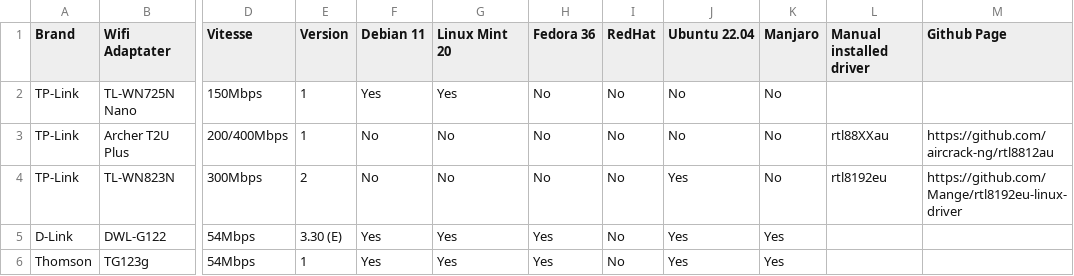
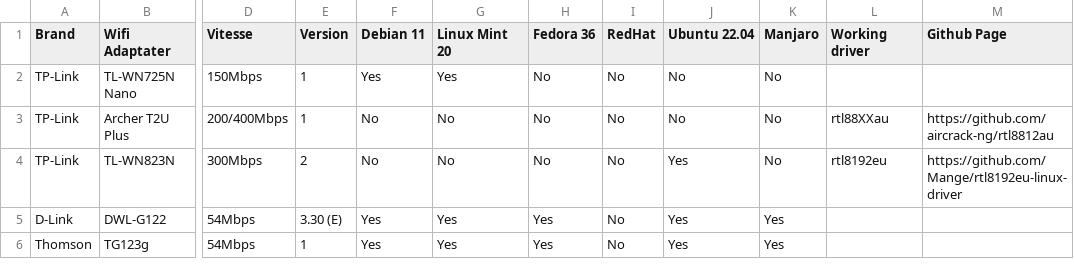
Before and after one commit to TuxStory/Working-OoB-Linux-Wifi, a CSV file: Wifi-OoB-Linux.csv, drawn as a sheet; only a part is shown, gaps mark what is left out; the diff names each change by its address in the sheet, - before the commit and + after, or states it on an @@ line.

Commit message:
Update Wifi-OoB-Linux.csv

```diff
--- a/Wifi-OoB-Linux.csv
+++ b/Wifi-OoB-Linux.csv
-L1: Manual installed driver
+L1: Working driver
```
